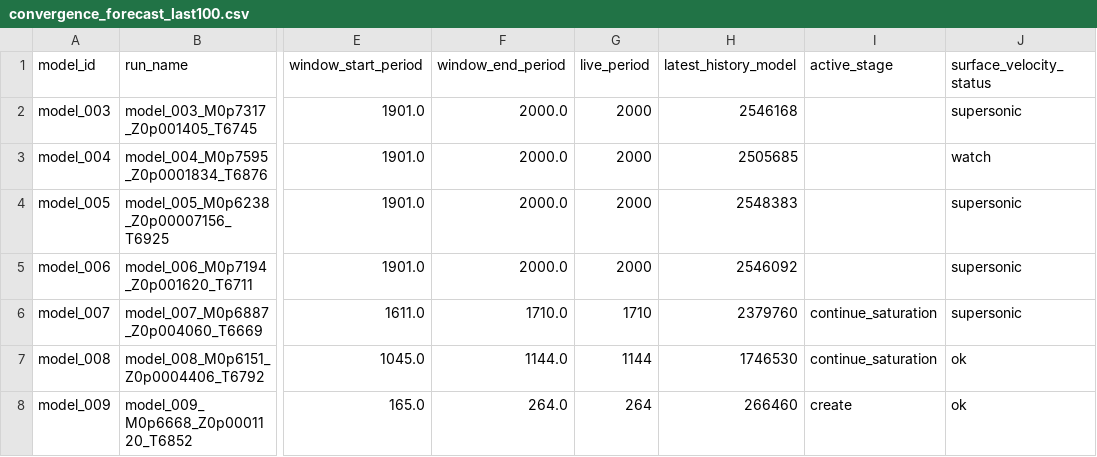
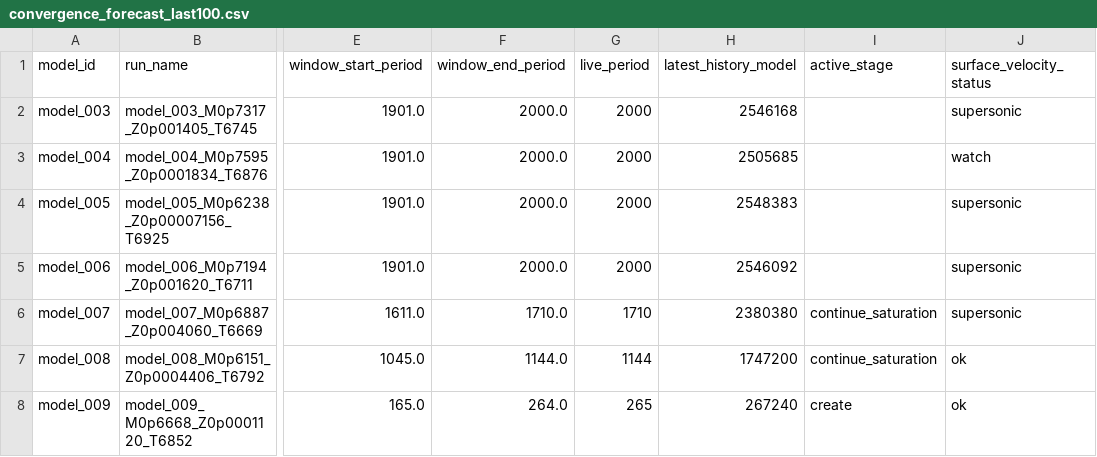
Before and after one commit to earlbellinger/kappa, a CSV file: site/metadata/convergence_forecast_last100.csv, drawn as a sheet; only a part is shown, gaps mark what is left out; the diff names each change by its address in the sheet, - before the commit and + after, or states it on an @@ line.

```diff
--- a/site/metadata/convergence_forecast_last100.csv
+++ b/site/metadata/convergence_forecast_last100.csv
-H6 (latest_history_model): 2379760
+H6 (latest_history_model): 2380380
-H7 (latest_history_model): 1746530
+H7 (latest_history_model): 1747200
-G8 (live_period): 264
+G8 (live_period): 265
-H8 (latest_history_model): 266460
+H8 (latest_history_model): 267240
```
Also changed, not shown: site/metadata/analysis_completion_status.csv, site/metadata/convergence_gate_audit.csv, 15 other files.
